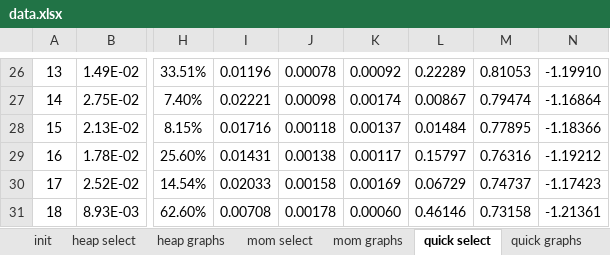
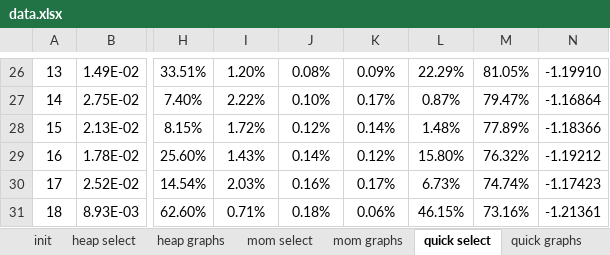
Before and after one commit to MaxBaldo99/ProjectASD_1, an Excel workbook: data.xlsx, sheet quick select, drawn as a sheet; only a part is shown, gaps mark what is left out; values as stored, in another font and other column widths than the file's, no borders; conditional formats not drawn; the diff covers the shown part only; the diff names each change by its address in the sheet, - before the commit and + after, or states it on an @@ line.

```diff
--- a/data.xlsx (sheet quick select)
+++ b/data.xlsx (sheet quick select)
-I26: 0.01196
+I26: 1.20%
-J26: 0.00078
+J26: 0.08%
-K26: 0.00092
+K26: 0.09%
-L26: 0.22289
+L26: 22.29%
-M26: 0.81053
+M26: 81.05%
-I27: 0.02221
+I27: 2.22%
-J27: 0.00098
+J27: 0.10%
-K27: 0.00174
+K27: 0.17%
-L27: 0.00867
+L27: 0.87%
-M27: 0.79474
+M27: 79.47%
-I28: 0.01716
+I28: 1.72%
-J28: 0.00118
+J28: 0.12%
-K28: 0.00137
+K28: 0.14%
-L28: 0.01484
+L28: 1.48%
-M28: 0.77895
+M28: 77.89%
-I29: 0.01431
+I29: 1.43%
-J29: 0.00138
+J29: 0.14%
-K29: 0.00117
+K29: 0.12%
-L29: 0.15797
+L29: 15.80%
-M29: 0.76316
+M29: 76.32%
-I30: 0.02033
+I30: 2.03%
-J30: 0.00158
+J30: 0.16%
-K30: 0.00169
+K30: 0.17%
-L30: 0.06729
+L30: 6.73%
-M30: 0.74737
+M30: 74.74%
-I31: 0.00708
+I31: 0.71%
-J31: 0.00178
+J31: 0.18%
-K31: 0.00060
+K31: 0.06%
-L31: 0.46146
+L31: 46.15%
-M31: 0.73158
+M31: 73.16%
```
Also changed, not shown: 321 edited cells elsewhere in this sheet, sheet heap select, sheet mom select, other sheet tabs, charts or pictures.
